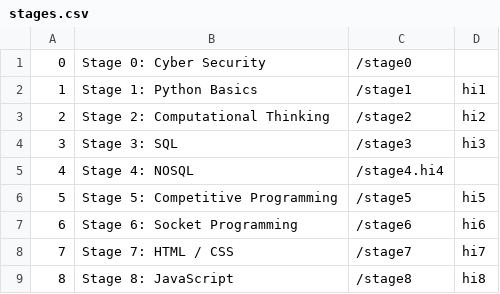
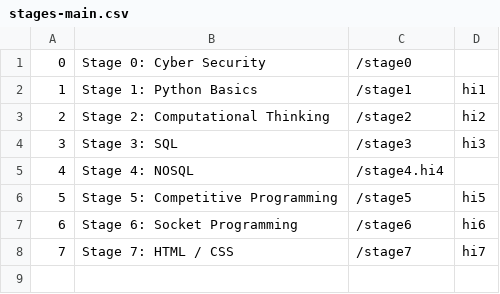
Before and after one commit to Airiinnn/amazing-race, a CSV file: stages-main.csv (was stages.csv), drawn as a sheet; the diff names each change by its address in the sheet, - before the commit and + after, or states it on an @@ line.

Commit message:
Updated index & stage5

```diff
--- a/stages.csv
+++ b/stages-main.csv
-row 9: 8 | Stage 8: JavaScript | /stage8 | hi8
```
Also changed, not shown: 6 other files.
